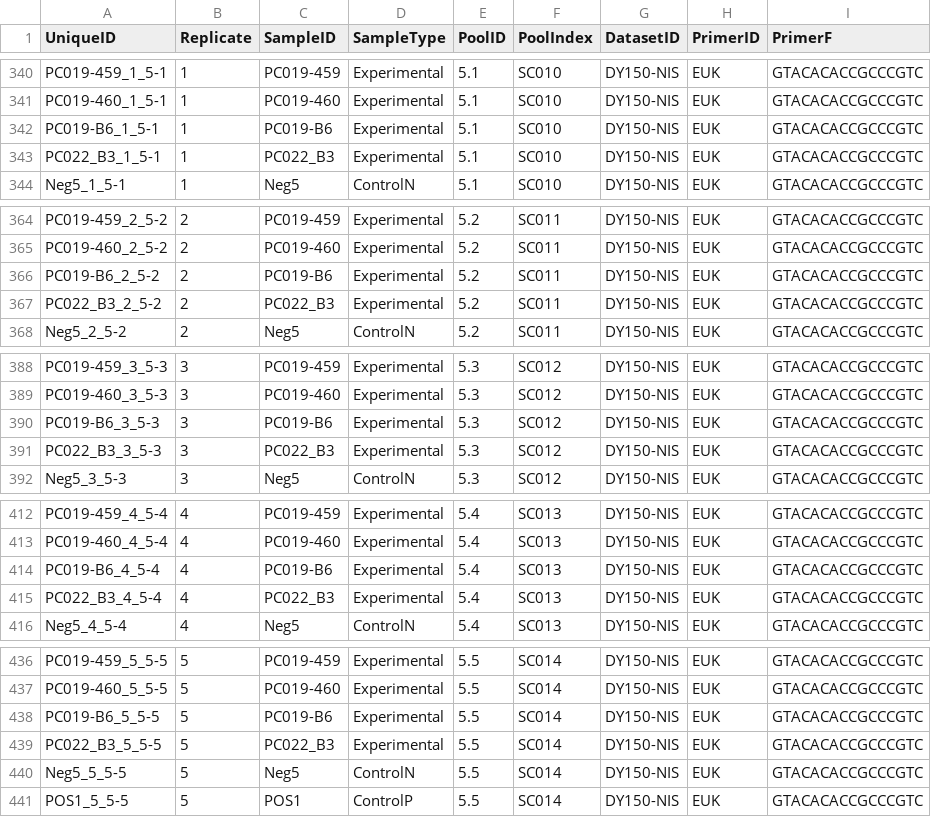
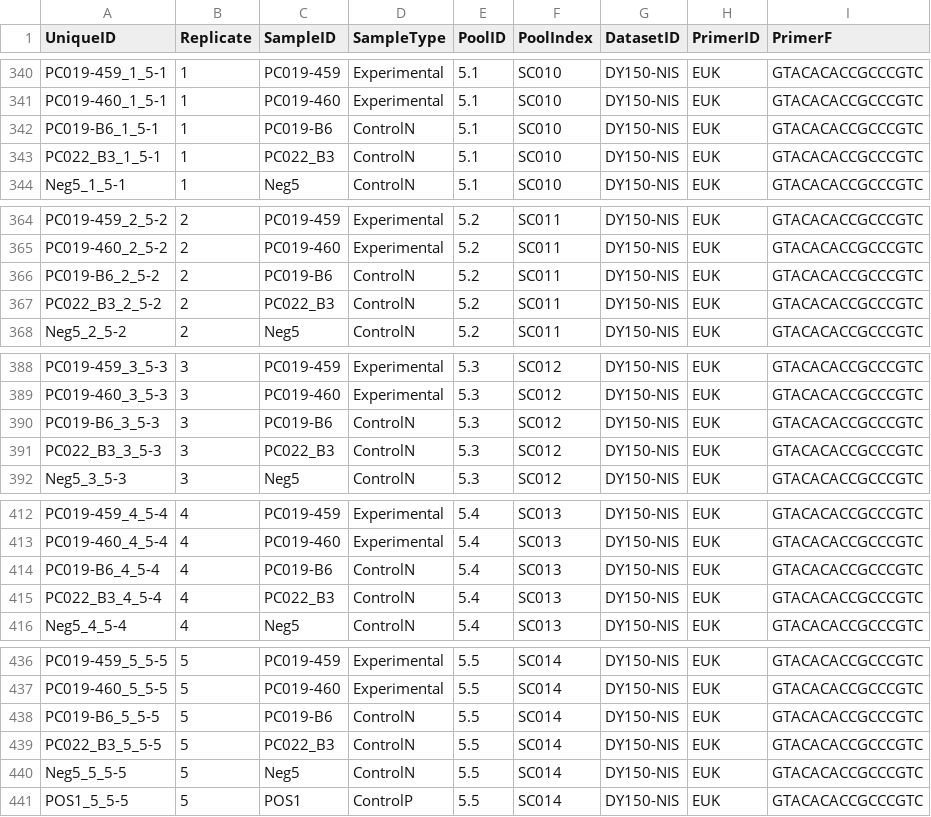
Before and after one commit to leholman/SC.Iceland, a CSV file: metadata/LN2.metadata.csv, drawn as a sheet; only a part is shown, gaps mark what is left out; the diff covers the shown part only; the diff names each change by its address in the sheet, - before the commit and + after, or states it on an @@ line.

```diff
--- a/metadata/LN2.metadata.csv
+++ b/metadata/LN2.metadata.csv
-D342:D343 (SampleType): Experimental
+D342:D343 (SampleType): ControlN
-D366:D367 (SampleType): Experimental
+D366:D367 (SampleType): ControlN
-D390:D391 (SampleType): Experimental
+D390:D391 (SampleType): ControlN
-D414:D415 (SampleType): Experimental
+D414:D415 (SampleType): ControlN
-D438:D439 (SampleType): Experimental
+D438:D439 (SampleType): ControlN
```
Also changed, not shown: 30 edited cells elsewhere in this file, 19 other files.
